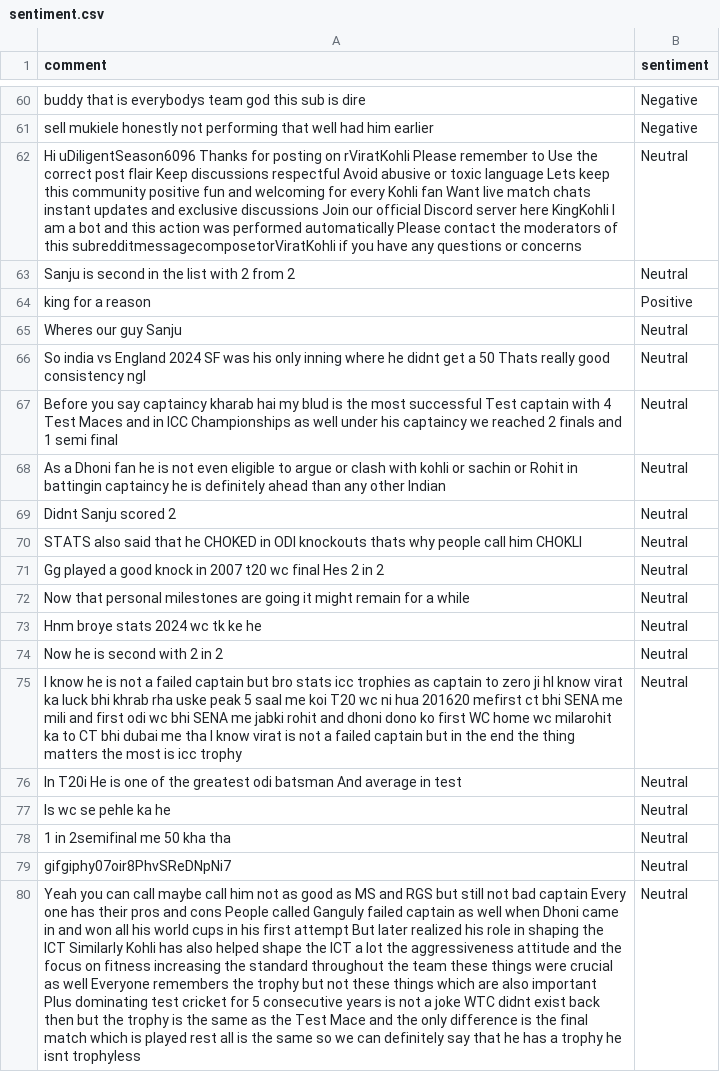
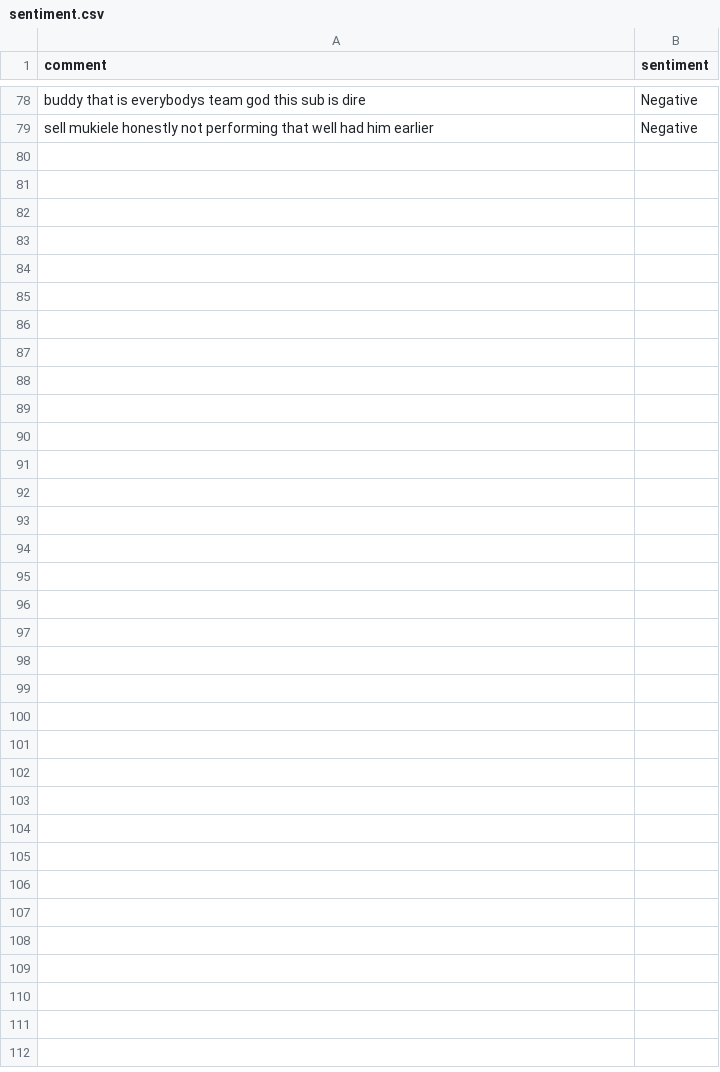
Before and after one commit to felixabraham670706/sentiment, a CSV file: sentiment.csv, drawn as a sheet; only a part is shown, gaps mark what is left out; removed rows and columns are numbered as before the commit, all else as after; the diff covers the shown part only; the diff names each change by its address in the sheet, - before the commit and + after, or states it on an @@ line.

```diff
--- a/sentiment.csv
+++ b/sentiment.csv
-row 62: Hi uDiligentSeason6096 Thanks for posting on rViratKohli Please remember to Use the correct post flair Keep discussions respectful Avoid abusive or toxic language Lets keep this community positive fun and welcoming for every Kohli fan Want live match chats instant updates and exclusive discussions Join our official Discord server here KingKohli I am a bot and this action was performed automatically Please contact the moderators of this subredditmessagecomposetorViratKohli if you have any questions or concerns | Neutral
-row 63: Sanju is second in the list with 2 from 2 | Neutral
-row 64: king for a reason | Positive
-row 65: Wheres our guy Sanju | Neutral
-row 66: So india vs England 2024 SF was his only inning where he didnt get a 50 Thats really good consistency ngl | Neutral
-row 67: Before you say captaincy kharab hai my blud is the most successful Test captain with 4 Test Maces and in ICC Championships as well under his captaincy we reached 2 finals and 1 semi final | Neutral
-row 68: As a Dhoni fan he is not even eligible to argue or clash with kohli or sachin or Rohit in battingin captaincy he is definitely ahead than any other Indian | Neutral
-row 69: Didnt Sanju scored 2 | Neutral
-row 70: STATS also said that he CHOKED in ODI knockouts thats why people call him CHOKLI | Neutral
-row 71: Gg played a good knock in 2007 t20 wc final Hes 2 in 2 | Neutral
-row 72: Now that personal milestones are going it might remain for a while | Neutral
-row 73: Hnm broye stats 2024 wc tk ke he | Neutral
-row 74: Now he is second with 2 in 2 | Neutral
-row 75: I know he is not a failed captain but bro stats icc trophies as captain to zero ji hI know virat ka luck bhi khrab rha uske peak 5 saal me koi T20 wc ni hua 201620 mefirst ct bhi SENA me mili and first odi wc bhi SENA me jabki rohit and dhoni dono ko first WC home wc milarohit ka to CT bhi dubai me tha I know virat is not a failed captain but in the end the thing matters the most is icc trophy | Neutral
-row 76: In T20i He is one of the greatest odi batsman And average in test | Neutral
-row 77: Is wc se pehle ka he | Neutral
-row 78: 1 in 2semifinal me 50 kha tha | Neutral
-row 79: gifgiphy07oir8PhvSReDNpNi7 | Neutral
-row 80: Yeah you can call maybe call him not as good as MS and RGS but still not bad captain Every one has their pros and cons People called Ganguly failed captain as well when Dhoni came in and won all his world cups in his first attempt But later realized his role in shaping the ICT Similarly Kohli has also helped shape the ICT a lot the aggressiveness attitude and the focus on fitness increasing the standard throughout the team these things were crucial as well Everyone remembers the trophy but not these things which are also important Plus dominating test cricket for 5 consecutive years is not a joke WTC didnt exist back then but the trophy is the same as the Test Mace and the only difference is the final match which is played rest all is the same so we can definitely say that he has a trophy he isnt trophyless | Neutral
```
Also changed, not shown: 18 added rows, 16 removed rows, 2 moved rows and 2 edited cells elsewhere in this file.
